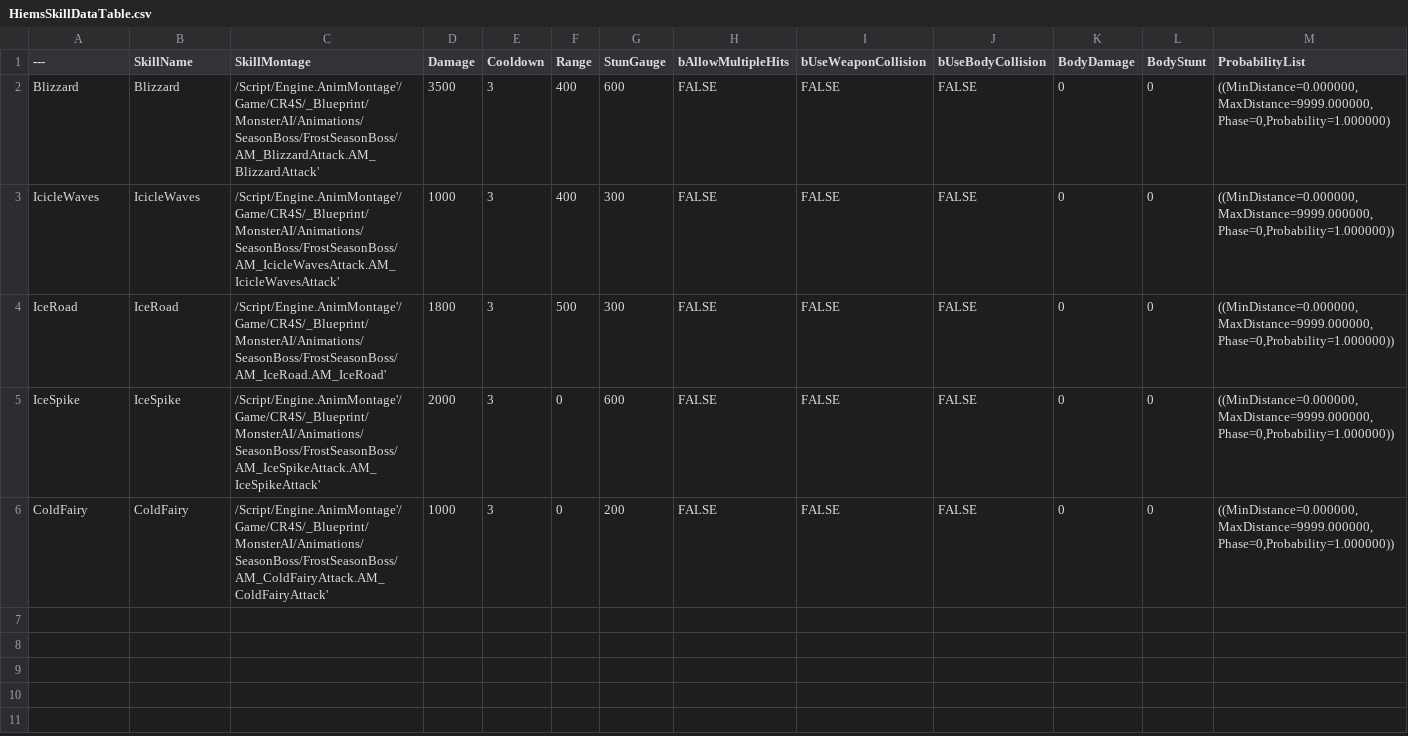
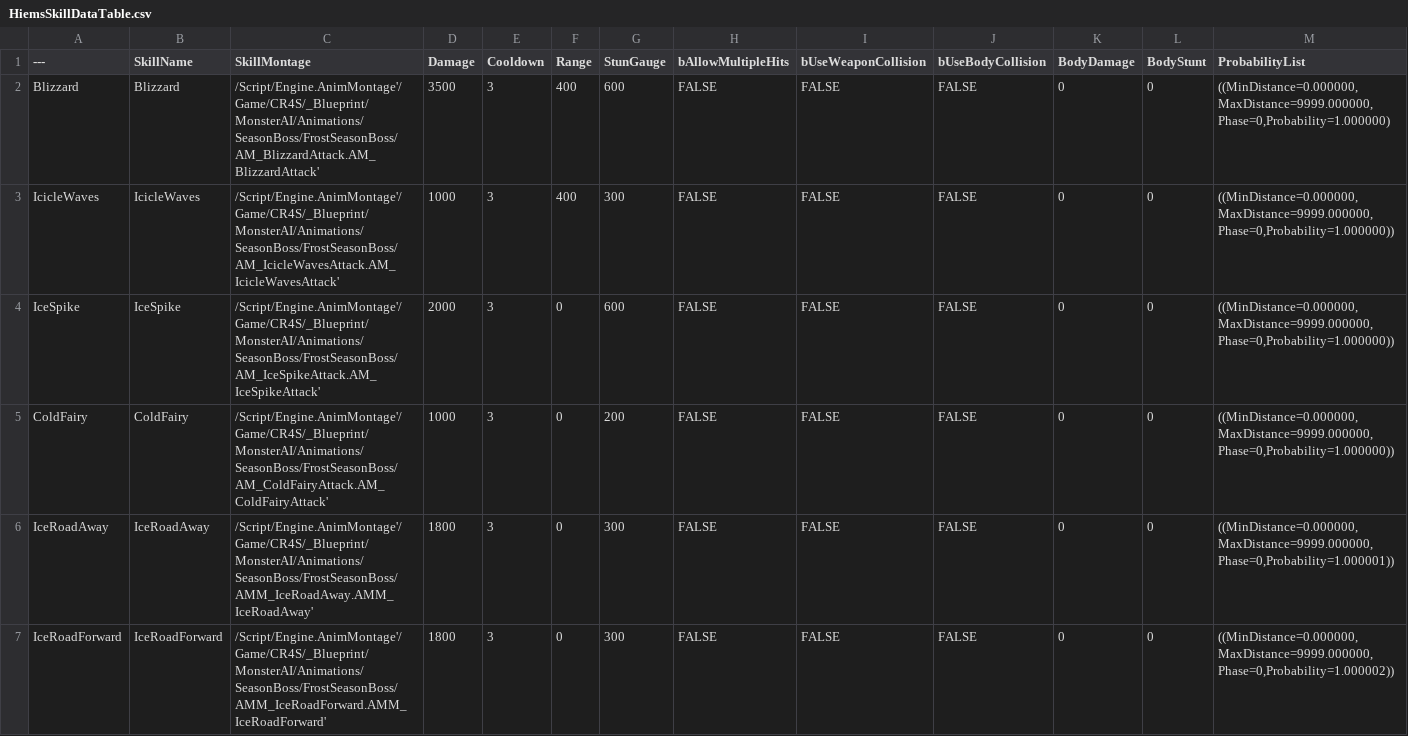
Before and after one commit to choidahey/UE5_CoreReboot, a CSV file: Content/CR4S/_Data/Monster/HiemsSkillDataTable.csv, drawn as a sheet.

Commit message:
[Add] Hiems IceRoad Skill
1. 혹한기 보스 이동기 몽타주 세부 분리
2. 데이터테이블 추가
3. 히엠스 스킬 로직 세분화

```diff
--- a/Content/CR4S/_Data/Monster/HiemsSkillDataTable.csv
+++ b/Content/CR4S/_Data/Monster/HiemsSkillDataTable.csv
@@ -3,4 +3,5 @@ Blizzard,Blizzard,/Script/Engine.AnimMontage'/Game/CR4S/_Blueprint/MonsterAI/Ani
 IcicleWaves,IcicleWaves,/Script/Engine.AnimMontage'/Game/CR4S/_Blueprint/MonsterAI/Animations/SeasonBoss/FrostSeasonBoss/AM_IcicleWavesAttack.AM_IcicleWavesAttack',1000,3,400,300,FALSE,FALSE,FALSE,0,0,"((MinDistance=0.000000,MaxDistance=9999.000000,Phase=0,Probability=1.000000))"
-IceRoad,IceRoad,/Script/Engine.AnimMontage'/Game/CR4S/_Blueprint/MonsterAI/Animations/SeasonBoss/FrostSeasonBoss/AM_IceRoad.AM_IceRoad',1800,3,500,300,FALSE,FALSE,FALSE,0,0,"((MinDistance=0.000000,MaxDistance=9999.000000,Phase=0,Probability=1.000000))"
 IceSpike,IceSpike,/Script/Engine.AnimMontage'/Game/CR4S/_Blueprint/MonsterAI/Animations/SeasonBoss/FrostSeasonBoss/AM_IceSpikeAttack.AM_IceSpikeAttack',2000,3,0,600,FALSE,FALSE,FALSE,0,0,"((MinDistance=0.000000,MaxDistance=9999.000000,Phase=0,Probability=1.000000))"
 ColdFairy,ColdFairy,/Script/Engine.AnimMontage'/Game/CR4S/_Blueprint/MonsterAI/Animations/SeasonBoss/FrostSeasonBoss/AM_ColdFairyAttack.AM_ColdFairyAttack',1000,3,0,200,FALSE,FALSE,FALSE,0,0,"((MinDistance=0.000000,MaxDistance=9999.000000,Phase=0,Probability=1.000000))"
+IceRoadAway,IceRoadAway,/Script/Engine.AnimMontage'/Game/CR4S/_Blueprint/MonsterAI/Animations/SeasonBoss/FrostSeasonBoss/AMM_IceRoadAway.AMM_IceRoadAway',1800,3,0,300,FALSE,FALSE,FALSE,0,0,"((MinDistance=0.000000,MaxDistance=9999.000000,Phase=0,Probability=1.000001))"
+IceRoadForward,IceRoadForward,/Script/Engine.AnimMontage'/Game/CR4S/_Blueprint/MonsterAI/Animations/SeasonBoss/FrostSeasonBoss/AMM_IceRoadForward.AMM_IceRoadForward',1800,3,0,300,FALSE,FALSE,FALSE,0,0,"((MinDistance=0.000000,MaxDistance=9999.000000,Phase=0,Probability=1.000002))"
```
Also changed, not shown: 16 other files.
